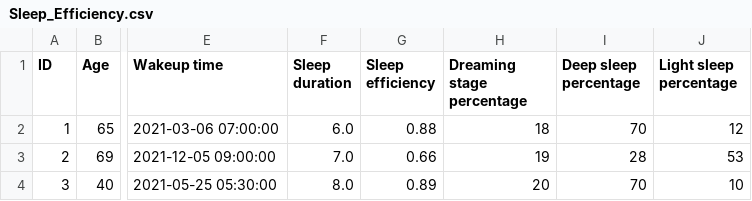
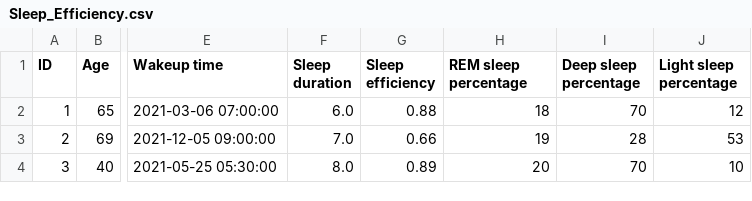
Before and after one commit to XxY-coder/data607-week1, a CSV file: Sleep_Efficiency.csv, drawn as a sheet; only a part is shown, gaps mark what is left out; the diff names each change by its address in the sheet, - before the commit and + after, or states it on an @@ line.

Commit message:
Update Sleep_Efficiency.csv

```diff
--- a/Sleep_Efficiency.csv
+++ b/Sleep_Efficiency.csv
-H1: Dreaming stage percentage
+H1: REM sleep percentage
```
